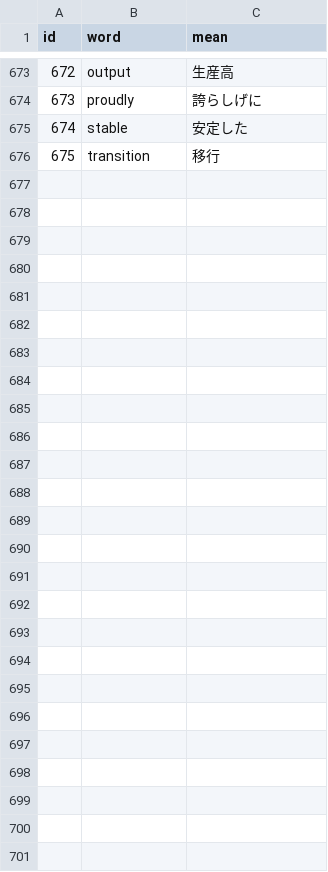
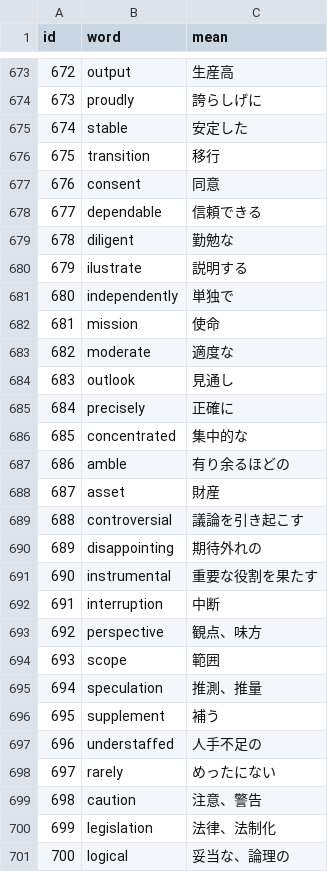
Before and after one commit to AZUMArin/practice, a CSV file: golden.csv, drawn as a sheet; only a part is shown, gaps mark what is left out.

Commit message:
Update golden.csv

```diff
--- a/golden.csv
+++ b/golden.csv
@@ -676 +676,26 @@ id,word,mean
 675,transition,移行
+676,consent,同意
+677,dependable,信頼できる
+678,diligent,勤勉な
+679,ilustrate,説明する
+680,independently,単独で
+681,mission,使命
+682,moderate,適度な
+683,outlook,見通し
+684,precisely,正確に
+685,concentrated,集中的な
+686,amble,有り余るほどの
+687,asset,財産
+688,controversial,議論を引き起こす
+689,disappointing,期待外れの
+690,instrumental,重要な役割を果たす
+691,interruption,中断
+692,perspective,観点、味方
+693,scope,範囲
+694,speculation,推測、推量
+695,supplement,補う
+696,understaffed,人手不足の
+697,rarely,めったにない
+698,caution,注意、警告
+699,legislation,法律、法制化
+700,logical,妥当な、論理の
```
